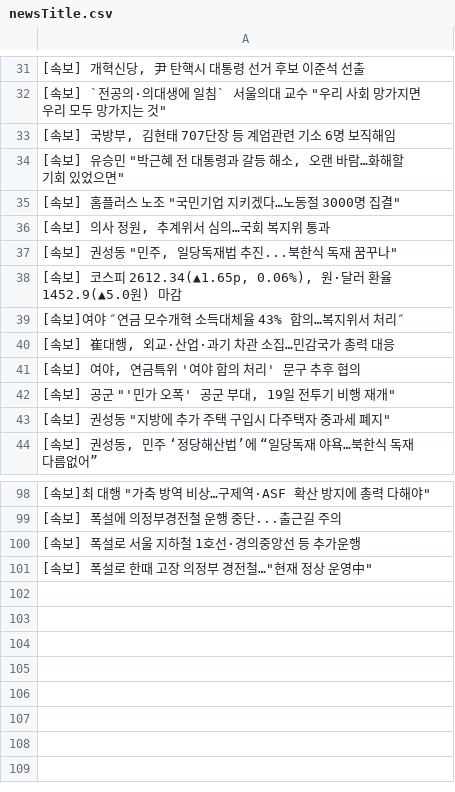
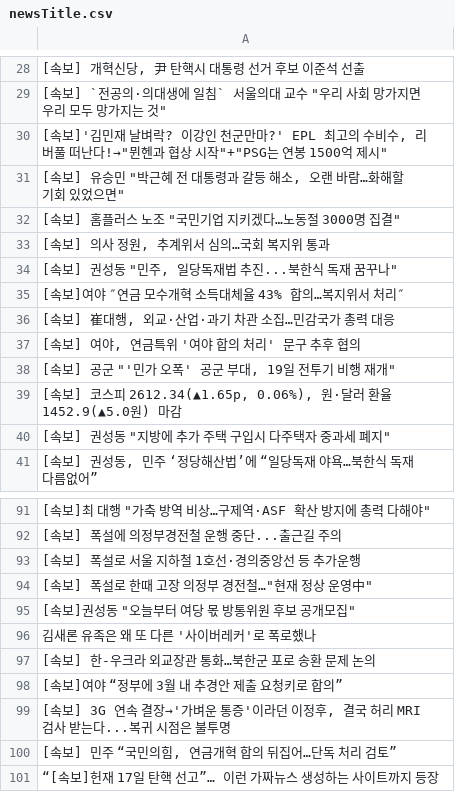
Before and after one commit to junhongkwon/News, a CSV file: newsTitle.csv, drawn as a sheet; only a part is shown, gaps mark what is left out; the diff covers the shown part only.

```diff
--- a/newsTitle.csv
+++ b/newsTitle.csv
@@ -32,3 +29,3 @@
 " [속보] `전공의·의대생에 일침` 서울의대 교수 ""우리 사회 망가지면 우리 모두 망가지는 것"" "
-" [속보] 국방부, 김현태 707단장 등 계엄관련 기소 6명 보직해임 "
+" [속보]'김민재 날벼락? 이강인 천군만마?' EPL 최고의 수비수, 리버풀 떠난다!→""뮌헨과 협상 시작""+""PSG는 연봉 1500억 제시"" "
 " [속보] 유승민 ""박근혜 전 대통령과 갈등 해소, 오랜 바람…화해할 기회 있었으면"" "
@@ -37,3 +34,2 @@
 " [속보] 권성동 ""민주, 일당독재법 추진...북한식 독재 꿈꾸나"" "
-" [속보] 코스피 2612.34(▲1.65p, 0.06%), 원·달러 환율 1452.9(▲5.0원) 마감 "
  [속보]여야 ″연금 모수개혁 소득대체율 43% 합의…복지위서 처리″
@@ -42,2 +38,3 @@
 " [속보] 공군 ""'민가 오폭' 공군 부대, 19일 전투기 비행 재개"" "
+" [속보] 코스피 2612.34(▲1.65p, 0.06%), 원·달러 환율 1452.9(▲5.0원) 마감 "
 " [속보] 권성동 ""지방에 추가 주택 구입시 다주택자 중과세 폐지"" "
@@ -101 +94,8 @@
 " [속보] 폭설로 한때 고장 의정부 경전철…""현재 정상 운영中"" "
+" [속보]권성동 ""오늘부터 여당 몫 방통위원 후보 공개모집"" "
+ 김새론 유족은 왜 또 다른 '사이버레커'로 폭로했나
+ [속보] 한-우크라 외교장관 통화…북한군 포로 송환 문제 논의
+ [속보]여야 “정부에 3월 내 추경안 제출 요청키로 합의”
+" [속보] 3G 연속 결장→'가벼운 통증'이라던 이정후, 결국 허리 MRI 검사 받는다...복귀 시점은 불투명 "
+" [속보] 민주 “국민의힘, 연금개혁 합의 뒤집어…단독 처리 검토” "
+ “[속보]헌재 17일 탄핵 선고”… 이런 가짜뉴스 생성하는 사이트까지 등장
```
Also changed, not shown: 6 added rows, 13 removed rows, 12 moved rows and 6 edited cells elsewhere in this file.
